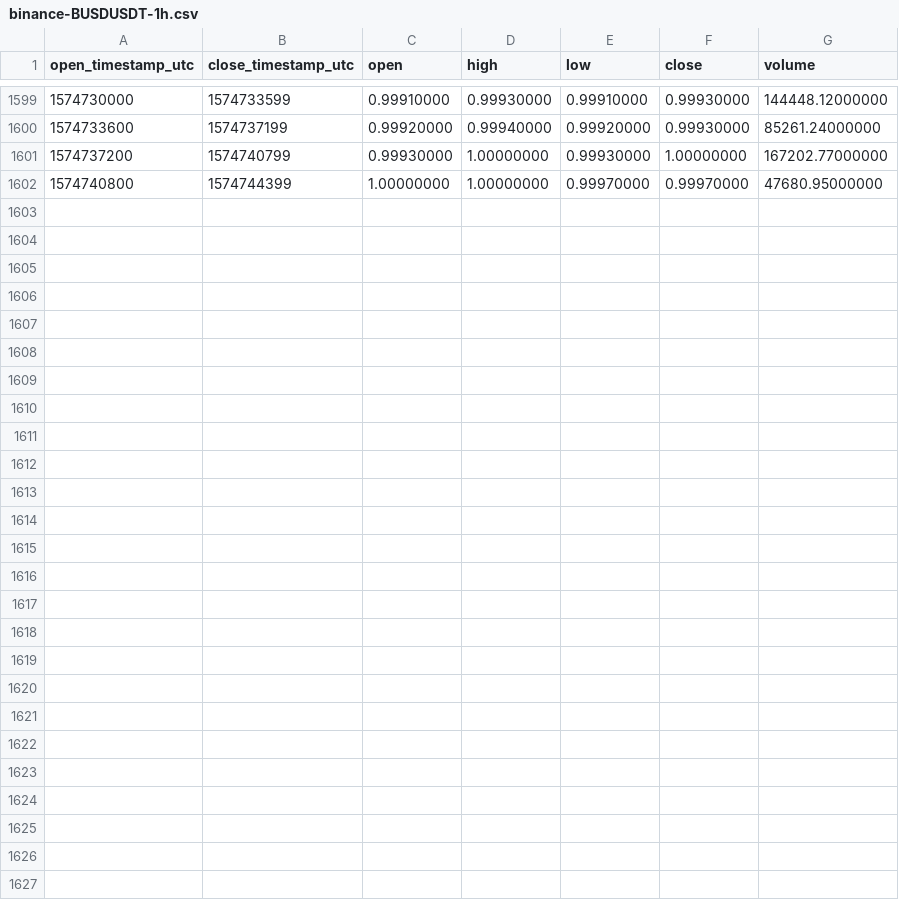
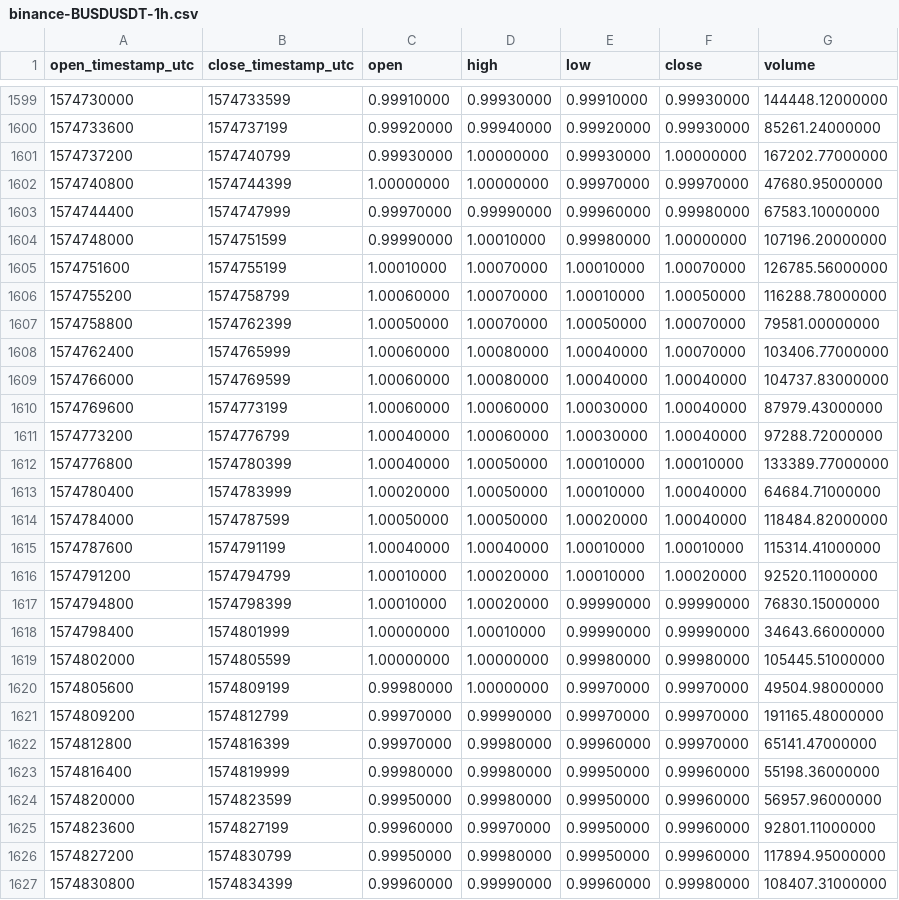
Before and after one commit to cryptobigbro/binance-BUSDUSDT, a CSV file: binance-BUSDUSDT-1h.csv, drawn as a sheet; only a part is shown, gaps mark what is left out.

Commit message:
Update OHLCV data.

```diff
--- a/binance-BUSDUSDT-1h.csv
+++ b/binance-BUSDUSDT-1h.csv
@@ -1602 +1602,26 @@ open_timestamp_utc,close_timestamp_utc,open,high,low,close,volume
 1574740800,1574744399,1.00000000,1.00000000,0.99970000,0.99970000,47680.95000000
+1574744400,1574747999,0.99970000,0.99990000,0.99960000,0.99980000,67583.10000000
+1574748000,1574751599,0.99990000,1.00010000,0.99980000,1.00000000,107196.20000000
+1574751600,1574755199,1.00010000,1.00070000,1.00010000,1.00070000,126785.56000000
+1574755200,1574758799,1.00060000,1.00070000,1.00010000,1.00050000,116288.78000000
+1574758800,1574762399,1.00050000,1.00070000,1.00050000,1.00070000,79581.00000000
+1574762400,1574765999,1.00060000,1.00080000,1.00040000,1.00070000,103406.77000000
+1574766000,1574769599,1.00060000,1.00080000,1.00040000,1.00040000,104737.83000000
+1574769600,1574773199,1.00060000,1.00060000,1.00030000,1.00040000,87979.43000000
+1574773200,1574776799,1.00040000,1.00060000,1.00030000,1.00040000,97288.72000000
+1574776800,1574780399,1.00040000,1.00050000,1.00010000,1.00010000,133389.77000000
+1574780400,1574783999,1.00020000,1.00050000,1.00010000,1.00040000,64684.71000000
+1574784000,1574787599,1.00050000,1.00050000,1.00020000,1.00040000,118484.82000000
+1574787600,1574791199,1.00040000,1.00040000,1.00010000,1.00010000,115314.41000000
+1574791200,1574794799,1.00010000,1.00020000,1.00010000,1.00020000,92520.11000000
+1574794800,1574798399,1.00010000,1.00020000,0.99990000,0.99990000,76830.15000000
+1574798400,1574801999,1.00000000,1.00010000,0.99990000,0.99990000,34643.66000000
+1574802000,1574805599,1.00000000,1.00000000,0.99980000,0.99980000,105445.51000000
+1574805600,1574809199,0.99980000,1.00000000,0.99970000,0.99970000,49504.98000000
+1574809200,1574812799,0.99970000,0.99990000,0.99970000,0.99970000,191165.48000000
+1574812800,1574816399,0.99970000,0.99980000,0.99960000,0.99970000,65141.47000000
+1574816400,1574819999,0.99980000,0.99980000,0.99950000,0.99960000,55198.36000000
+1574820000,1574823599,0.99950000,0.99980000,0.99950000,0.99960000,56957.96000000
+1574823600,1574827199,0.99960000,0.99970000,0.99950000,0.99960000,92801.11000000
+1574827200,1574830799,0.99950000,0.99980000,0.99950000,0.99960000,117894.95000000
+1574830800,1574834399,0.99960000,0.99990000,0.99960000,0.99980000,108407.31000000
```
Also changed, not shown: binance-BUSDUSDT-1d.csv.
